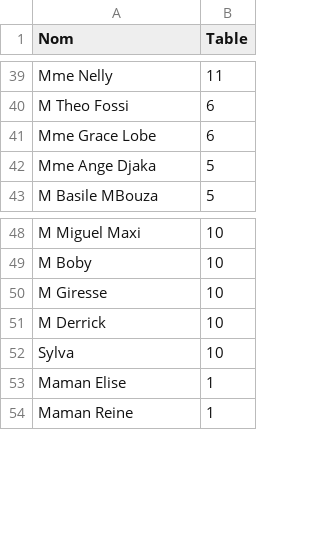
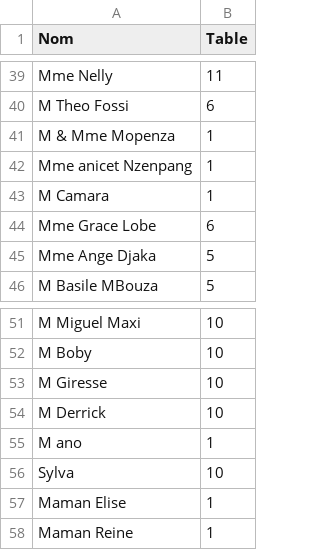
Before and after one commit to Lazare94/Patricia-Lazare, a CSV file: invites.csv, drawn as a sheet; only a part is shown, gaps mark what is left out.

Commit message:
Update invites.csv
wwfe

```diff
--- a/invites.csv
+++ b/invites.csv
@@ -40,2 +40,5 @@ Mme Nelly,11
 M Theo Fossi,6
+M & Mme Mopenza,1
+Mme anicet Nzenpang,1
+M Camara,1
 Mme Grace Lobe,6
@@ -51,2 +54,3 @@ M Giresse,10
 M Derrick,10
+M ano,1
 Sylva,10
```
